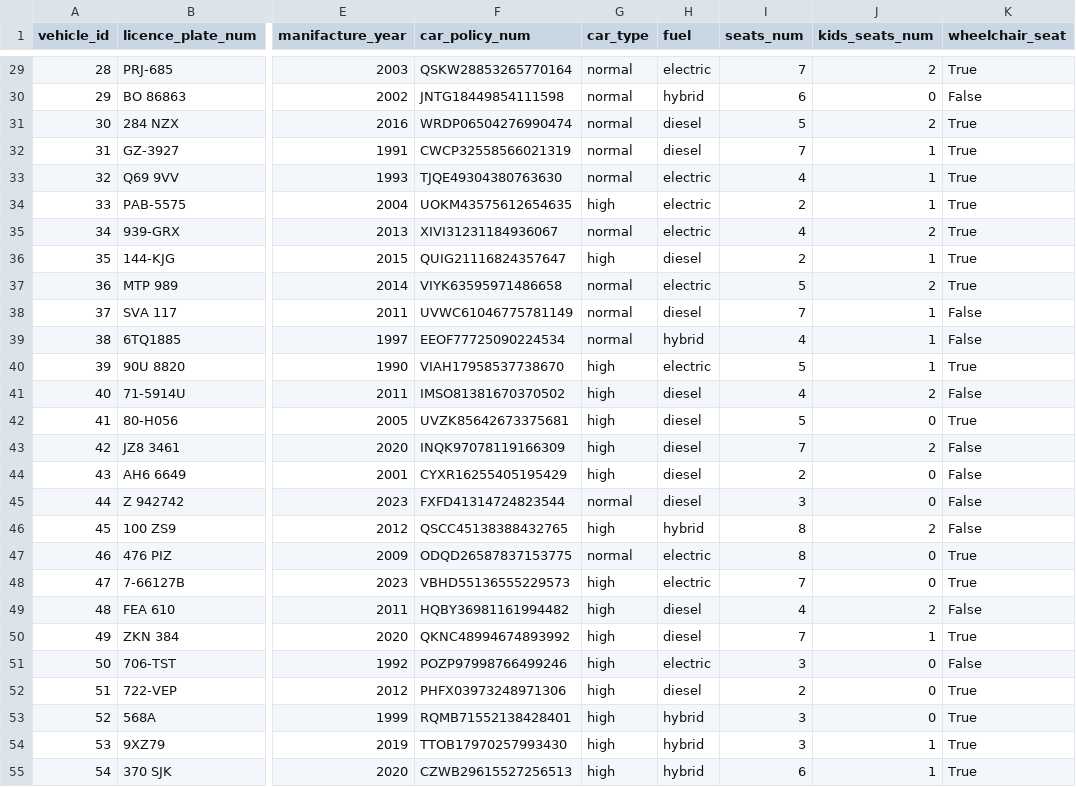
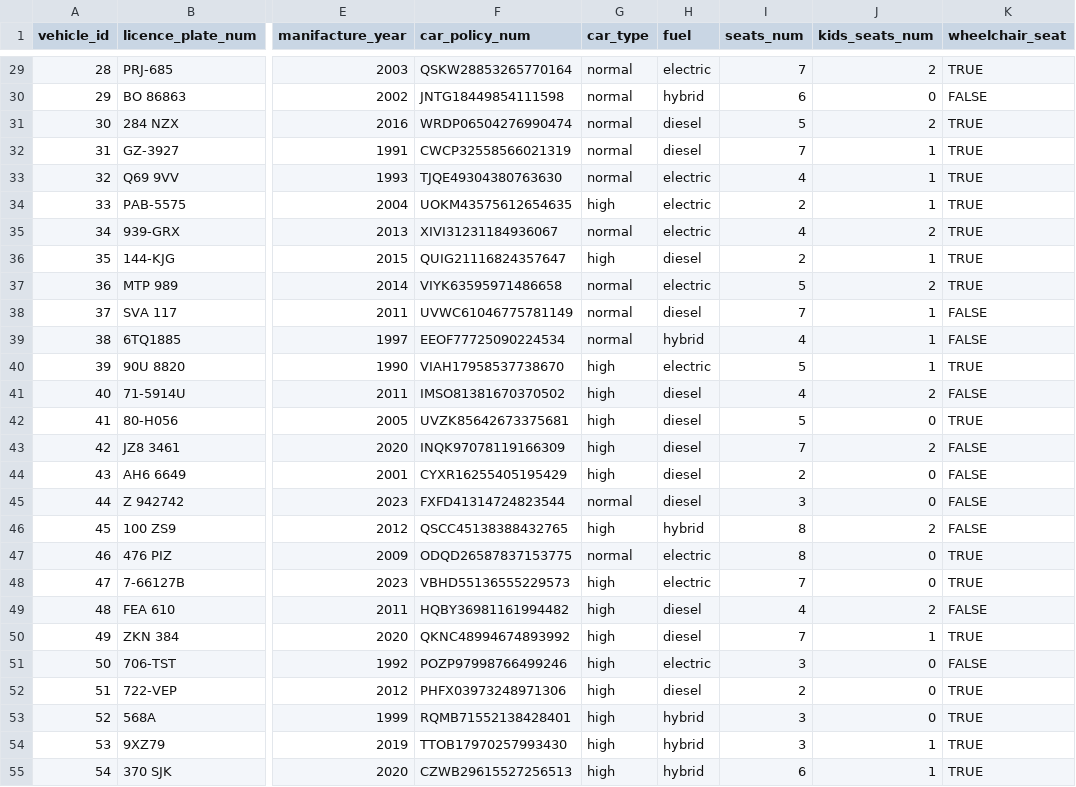
Before and after one commit to simoncoessens/ADB_Project, a CSV file: Data generation/vehicles.csv, drawn as a sheet; only a part is shown, gaps mark what is left out; the diff covers the shown part only; the diff names each change by its address in the sheet, - before the commit and + after, or states it on an @@ line.

```diff
--- a/Data generation/vehicles.csv
+++ b/Data generation/vehicles.csv
-K29 (wheelchair_seat): True
+K29 (wheelchair_seat): TRUE
-K30 (wheelchair_seat): False
+K30 (wheelchair_seat): FALSE
-K31:K37 (wheelchair_seat): True
+K31:K37 (wheelchair_seat): TRUE
-K38:K39 (wheelchair_seat): False
+K38:K39 (wheelchair_seat): FALSE
-K40 (wheelchair_seat): True
+K40 (wheelchair_seat): TRUE
-K41 (wheelchair_seat): False
+K41 (wheelchair_seat): FALSE
-K42 (wheelchair_seat): True
+K42 (wheelchair_seat): TRUE
-K43:K46 (wheelchair_seat): False
+K43:K46 (wheelchair_seat): FALSE
-K47:K48 (wheelchair_seat): True
+K47:K48 (wheelchair_seat): TRUE
-K49 (wheelchair_seat): False
+K49 (wheelchair_seat): FALSE
-K50 (wheelchair_seat): True
+K50 (wheelchair_seat): TRUE
-K51 (wheelchair_seat): False
+K51 (wheelchair_seat): FALSE
-K52:K55 (wheelchair_seat): True
+K52:K55 (wheelchair_seat): TRUE
```
Also changed, not shown: 73 edited cells elsewhere in this file, Data generation/rides.csv.
